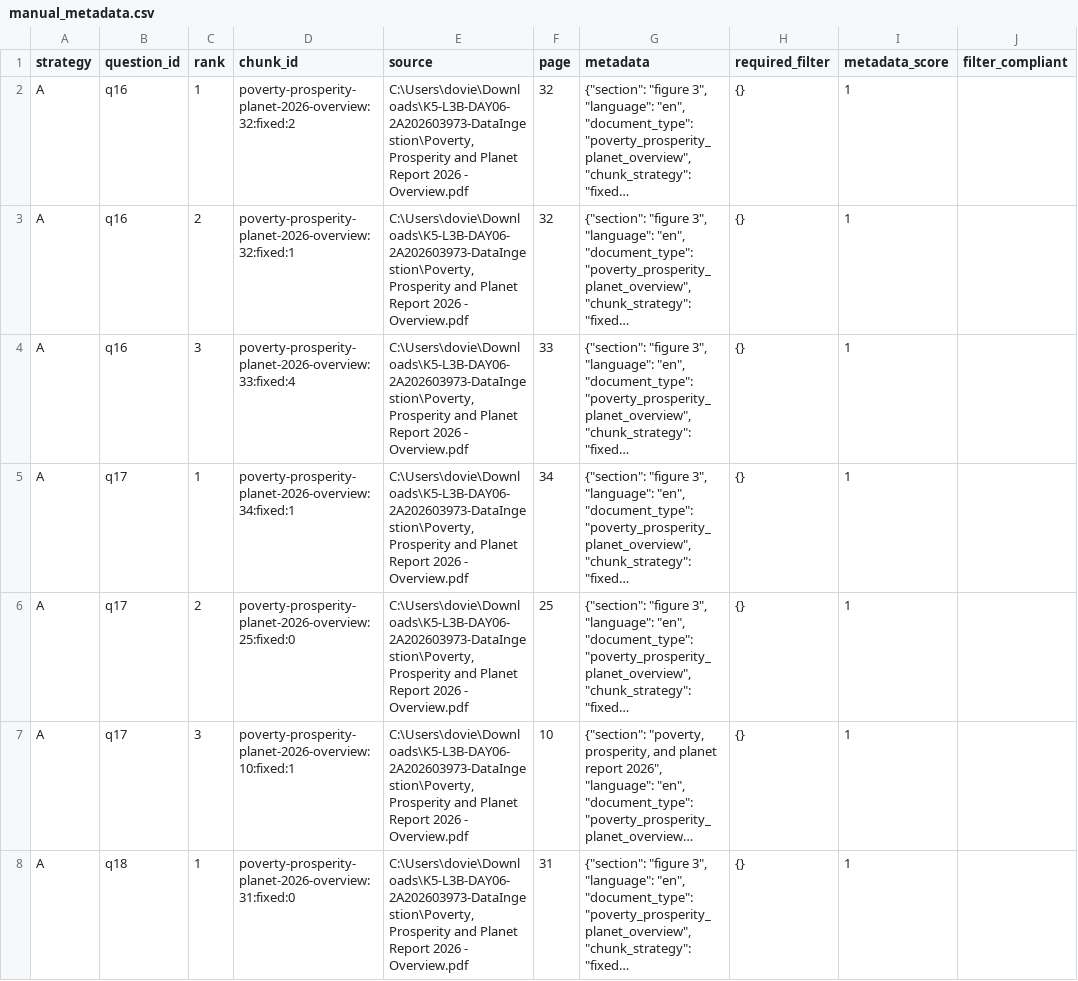
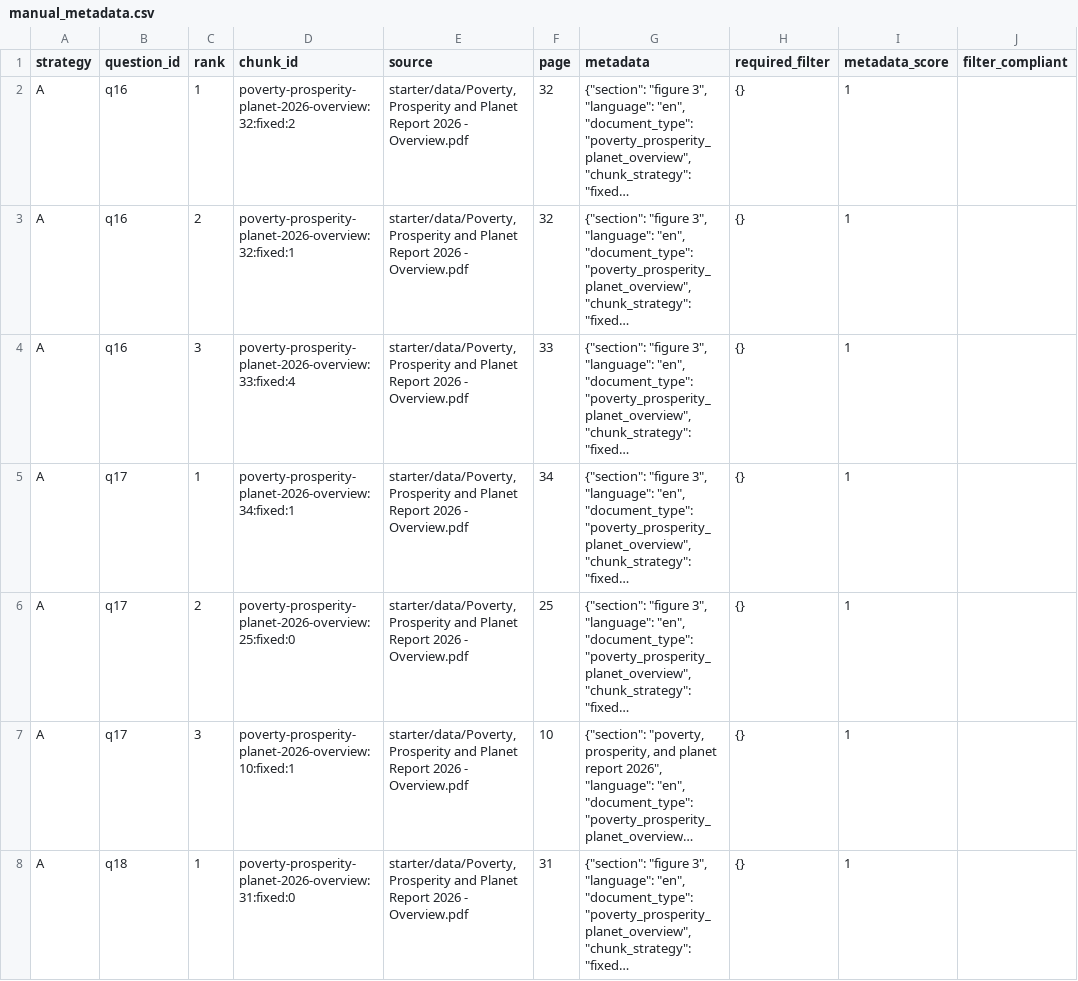
Before and after one commit to vietahnn/K5-L3B-DAY06-DoVietAnh-2A202603973-DataIngestion, a CSV file: starter/results/manual_metadata.csv, drawn as a sheet; only a part is shown; long unchanged cells end in …; the diff covers the shown part only; the diff names each change by its address in the sheet, - before the commit and + after, or states it on an @@ line.

```diff
--- a/starter/results/manual_metadata.csv
+++ b/starter/results/manual_metadata.csv
-E2:E8 (source): C:\Users\dovie\Downloads\K5-L3B-DAY06-2A202603973-DataIngestion\Poverty, Prosperity and…
+E2:E8 (source): starter/data/Poverty, Prosperity and…
```
Also changed, not shown: 38 edited cells elsewhere in this file, 8 other files.
